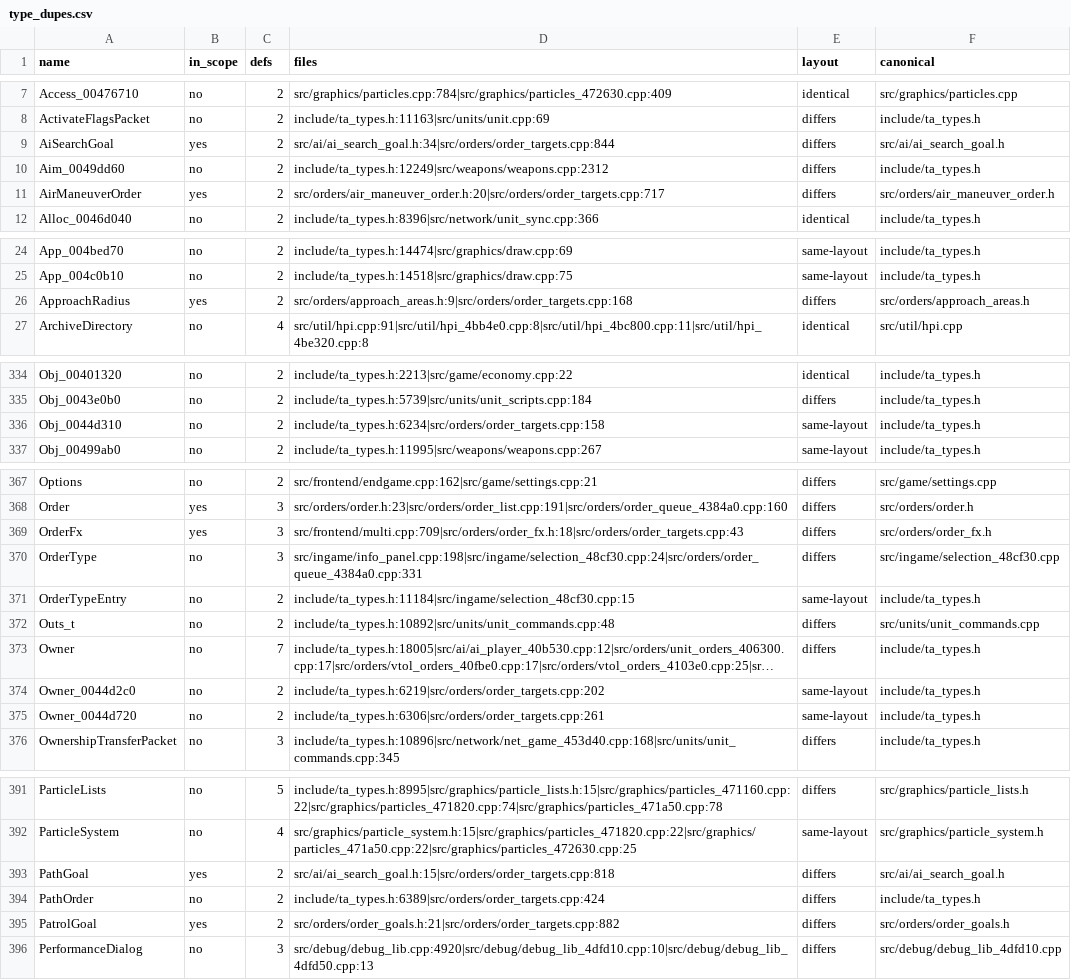
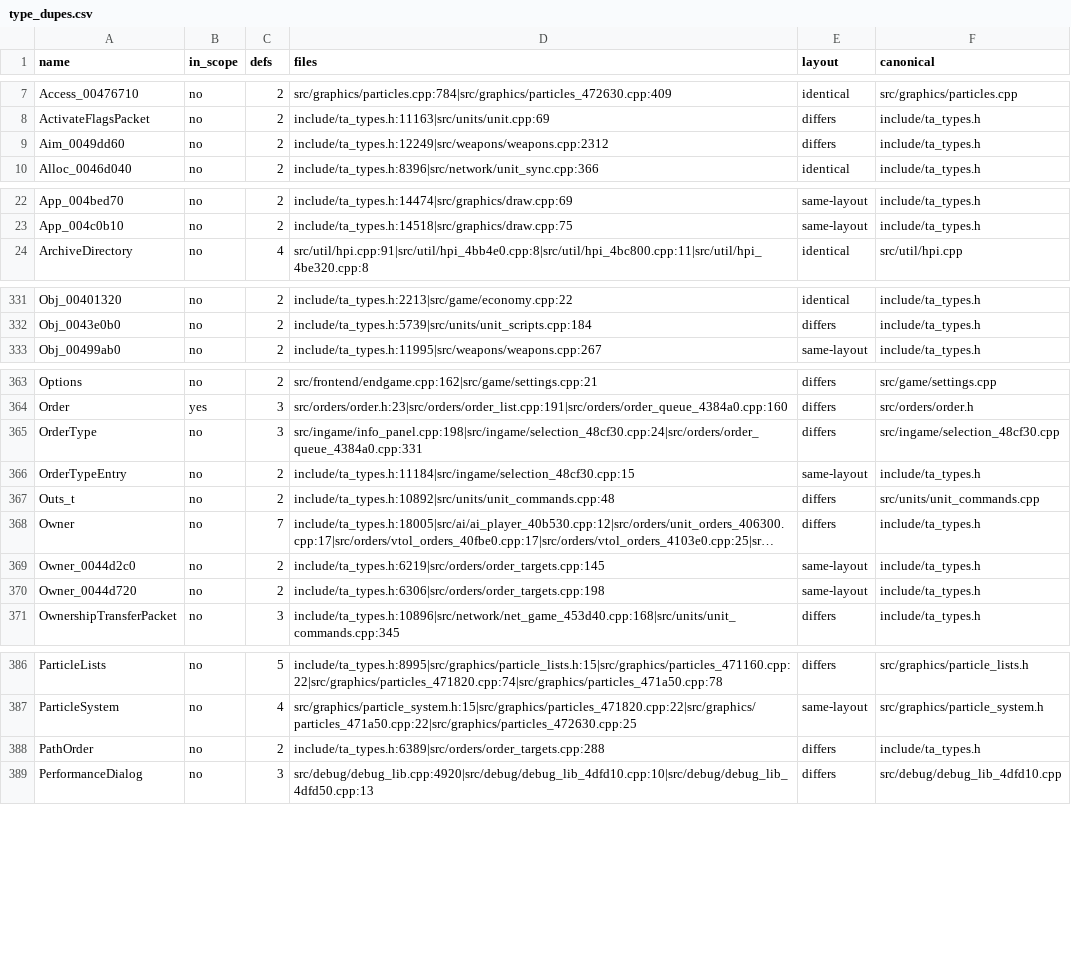
Before and after one commit to Thaldren-Archive-Forks/byte-tactics-moddable, a CSV file: data/type_dupes.csv, drawn as a sheet; only a part is shown, gaps mark what is left out; long unchanged cells end in …; removed rows and columns are numbered as before the commit, all else as after; the diff covers the shown part only; the diff names each change by its address in the sheet, - before the commit and + after, or states it on an @@ line.

```diff
--- a/data/type_dupes.csv
+++ b/data/type_dupes.csv
-row 9: AiSearchGoal | yes | 2 | src/ai/ai_search_goal.h:34|src/orders/order_targets.cpp:844 | differs | src/ai/ai_search_goal.h
-row 11: AirManeuverOrder | yes | 2 | src/orders/air_maneuver_order.h:20|src/orders/order_targets.cpp:717 | differs | src/orders/air_maneuver_order.h
-row 26: ApproachRadius | yes | 2 | src/orders/approach_areas.h:9|src/orders/order_targets.cpp:168 | differs | src/orders/approach_areas.h
-row 336: Obj_0044d310 | no | 2 | include/ta_types.h:6234|src/orders/order_targets.cpp:158 | same-layout | include/ta_types.h
-row 369: OrderFx | yes | 3 | src/frontend/multi.cpp:709|src/orders/order_fx.h:18|src/orders/order_targets.cpp:43 | differs | src/orders/order_fx.h
-D369 (files): include/ta_types.h:6219|src/orders/order_targets.cpp:202
+D369 (files): include/ta_types.h:6219|src/orders/order_targets.cpp:145
-D370 (files): include/ta_types.h:6306|src/orders/order_targets.cpp:261
+D370 (files): include/ta_types.h:6306|src/orders/order_targets.cpp:198
-row 393: PathGoal | yes | 2 | src/ai/ai_search_goal.h:15|src/orders/order_targets.cpp:818 | differs | src/ai/ai_search_goal.h
-D388 (files): include/ta_types.h:6389|src/orders/order_targets.cpp:424
+D388 (files): include/ta_types.h:6389|src/orders/order_targets.cpp:288
-row 395: PatrolGoal | yes | 2 | src/orders/order_goals.h:21|src/orders/order_targets.cpp:882 | differs | src/orders/order_goals.h
```
Also changed, not shown: 2 removed rows and 20 edited cells elsewhere in this file, data/coupling.csv, data/hazards.csv, 3 other files.
